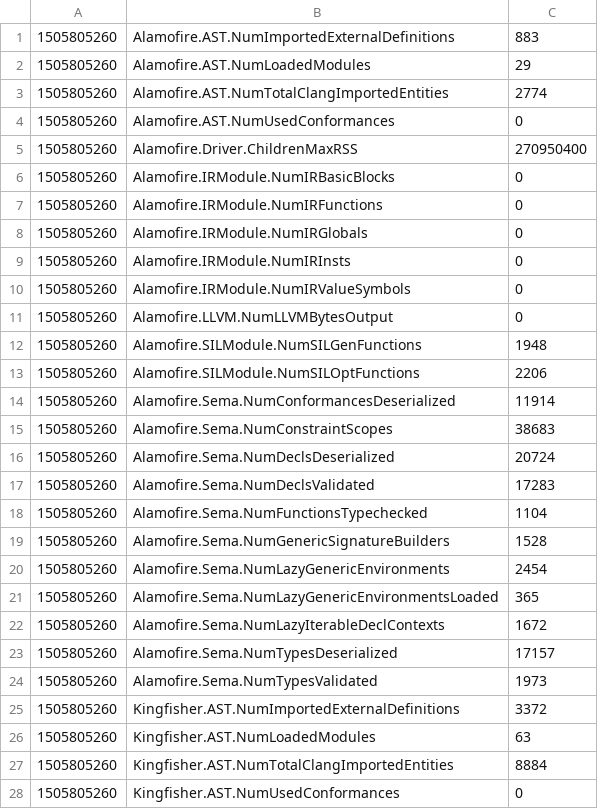
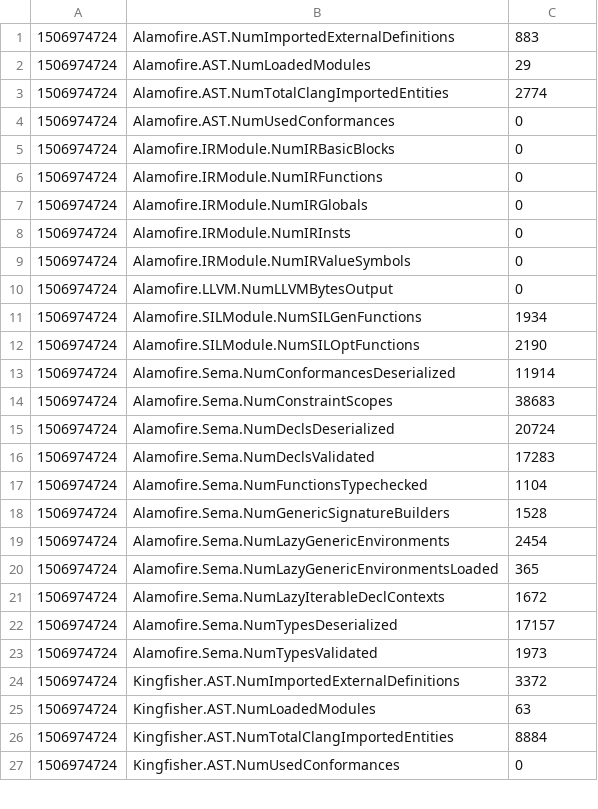
Before and after one commit to swiftlang/swift-source-compat-suite, a CSV file: cperf-baselines/smoketest-master-wmo-onone.csv, drawn as a sheet; only a part is shown; the diff covers the shown part only.

Commit message:
[cperf-baselines] Re-measure with -j 1 -num-threads 1 and add debug-opt.

```diff
--- a/cperf-baselines/smoketest-master-wmo-onone.csv
+++ b/cperf-baselines/smoketest-master-wmo-onone.csv
@@ -1,28 +1,27 @@
-1505805260	"Alamofire.AST.NumImportedExternalDefinitions"	883
-1505805260	"Alamofire.AST.NumLoadedModules"	29
-1505805260	"Alamofire.AST.NumTotalClangImportedEntities"	2774
-1505805260	"Alamofire.AST.NumUsedConformances"	0
-1505805260	"Alamofire.Driver.ChildrenMaxRSS"	270950400
-1505805260	"Alamofire.IRModule.NumIRBasicBlocks"	0
-1505805260	"Alamofire.IRModule.NumIRFunctions"	0
-1505805260	"Alamofire.IRModule.NumIRGlobals"	0
-1505805260	"Alamofire.IRModule.NumIRInsts"	0
-1505805260	"Alamofire.IRModule.NumIRValueSymbols"	0
-1505805260	"Alamofire.LLVM.NumLLVMBytesOutput"	0
-1505805260	"Alamofire.SILModule.NumSILGenFunctions"	1948
-1505805260	"Alamofire.SILModule.NumSILOptFunctions"	2206
-1505805260	"Alamofire.Sema.NumConformancesDeserialized"	11914
-1505805260	"Alamofire.Sema.NumConstraintScopes"	38683
-1505805260	"Alamofire.Sema.NumDeclsDeserialized"	20724
-1505805260	"Alamofire.Sema.NumDeclsValidated"	17283
-1505805260	"Alamofire.Sema.NumFunctionsTypechecked"	1104
-1505805260	"Alamofire.Sema.NumGenericSignatureBuilders"	1528
-1505805260	"Alamofire.Sema.NumLazyGenericEnvironments"	2454
-1505805260	"Alamofire.Sema.NumLazyGenericEnvironmentsLoaded"	365
-1505805260	"Alamofire.Sema.NumLazyIterableDeclContexts"	1672
-1505805260	"Alamofire.Sema.NumTypesDeserialized"	17157
-1505805260	"Alamofire.Sema.NumTypesValidated"	1973
-1505805260	"Kingfisher.AST.NumImportedExternalDefinitions"	3372
-1505805260	"Kingfisher.AST.NumLoadedModules"	63
-1505805260	"Kingfisher.AST.NumTotalClangImportedEntities"	8884
-1505805260	"Kingfisher.AST.NumUsedConformances"	0
+1506974724	"Alamofire.AST.NumImportedExternalDefinitions"	883
+1506974724	"Alamofire.AST.NumLoadedModules"	29
+1506974724	"Alamofire.AST.NumTotalClangImportedEntities"	2774
+1506974724	"Alamofire.AST.NumUsedConformances"	0
+1506974724	"Alamofire.IRModule.NumIRBasicBlocks"	0
+1506974724	"Alamofire.IRModule.NumIRFunctions"	0
+1506974724	"Alamofire.IRModule.NumIRGlobals"	0
+1506974724	"Alamofire.IRModule.NumIRInsts"	0
+1506974724	"Alamofire.IRModule.NumIRValueSymbols"	0
+1506974724	"Alamofire.LLVM.NumLLVMBytesOutput"	0
+1506974724	"Alamofire.SILModule.NumSILGenFunctions"	1934
+1506974724	"Alamofire.SILModule.NumSILOptFunctions"	2190
+1506974724	"Alamofire.Sema.NumConformancesDeserialized"	11914
+1506974724	"Alamofire.Sema.NumConstraintScopes"	38683
+1506974724	"Alamofire.Sema.NumDeclsDeserialized"	20724
+1506974724	"Alamofire.Sema.NumDeclsValidated"	17283
+1506974724	"Alamofire.Sema.NumFunctionsTypechecked"	1104
+1506974724	"Alamofire.Sema.NumGenericSignatureBuilders"	1528
+1506974724	"Alamofire.Sema.NumLazyGenericEnvironments"	2454
+1506974724	"Alamofire.Sema.NumLazyGenericEnvironmentsLoaded"	365
+1506974724	"Alamofire.Sema.NumLazyIterableDeclContexts"	1672
+1506974724	"Alamofire.Sema.NumTypesDeserialized"	17157
+1506974724	"Alamofire.Sema.NumTypesValidated"	1973
+1506974724	"Kingfisher.AST.NumImportedExternalDefinitions"	3372
+1506974724	"Kingfisher.AST.NumLoadedModules"	63
+1506974724	"Kingfisher.AST.NumTotalClangImportedEntities"	8884
+1506974724	"Kingfisher.AST.NumUsedConformances"	0
```
Also changed, not shown: 3 removed rows and 71 edited cells elsewhere in this file.
